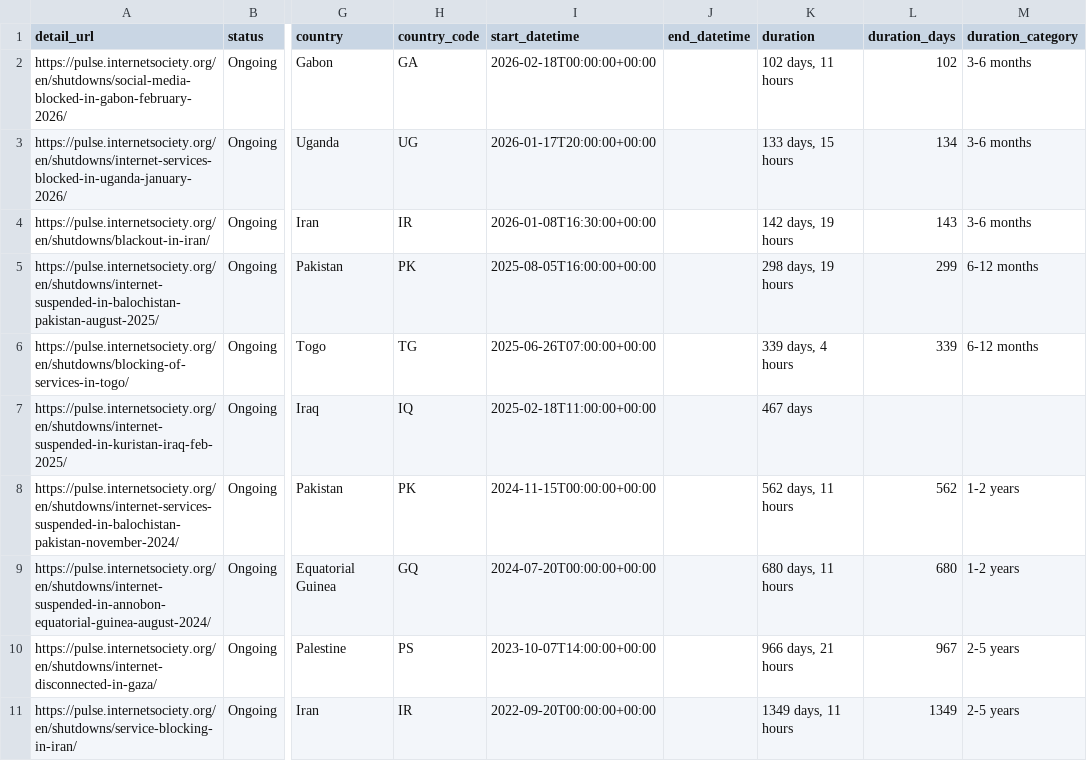
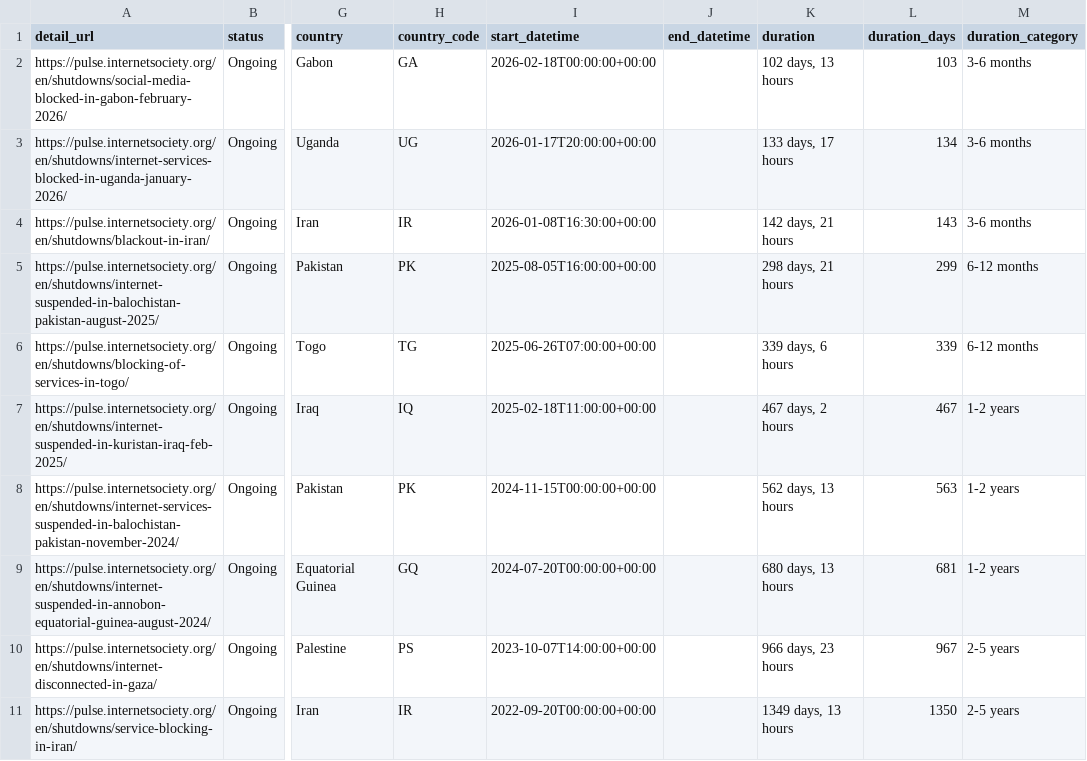
Before and after one commit to ccb2195-ux/Internet-Shutdown-Tracker, a CSV file: internet_shutdowns_processed.csv, drawn as a sheet; only a part is shown, gaps mark what is left out; the diff names each change by its address in the sheet, - before the commit and + after, or states it on an @@ line.

```diff
--- a/internet_shutdowns_processed.csv
+++ b/internet_shutdowns_processed.csv
-K2 (duration): 102 days, 11 hours
+K2 (duration): 102 days, 13 hours
-L2 (duration_days): 102
+L2 (duration_days): 103
-K3 (duration): 133 days, 15 hours
+K3 (duration): 133 days, 17 hours
-K4 (duration): 142 days, 19 hours
+K4 (duration): 142 days, 21 hours
-K5 (duration): 298 days, 19 hours
+K5 (duration): 298 days, 21 hours
-K6 (duration): 339 days, 4 hours
+K6 (duration): 339 days, 6 hours
-K7 (duration): 467 days
+K7 (duration): 467 days, 2 hours
-L7 (duration_days): (empty)
+L7 (duration_days): 467
-M7 (duration_category): (empty)
+M7 (duration_category): 1-2 years
-K8 (duration): 562 days, 11 hours
+K8 (duration): 562 days, 13 hours
-L8 (duration_days): 562
+L8 (duration_days): 563
-K9 (duration): 680 days, 11 hours
+K9 (duration): 680 days, 13 hours
-L9 (duration_days): 680
+L9 (duration_days): 681
-K10 (duration): 966 days, 21 hours
+K10 (duration): 966 days, 23 hours
-K11 (duration): 1349 days, 11 hours
+K11 (duration): 1349 days, 13 hours
-L11 (duration_days): 1349
+L11 (duration_days): 1350
```
Also changed, not shown: internet_shutdowns_ongoing.csv.
